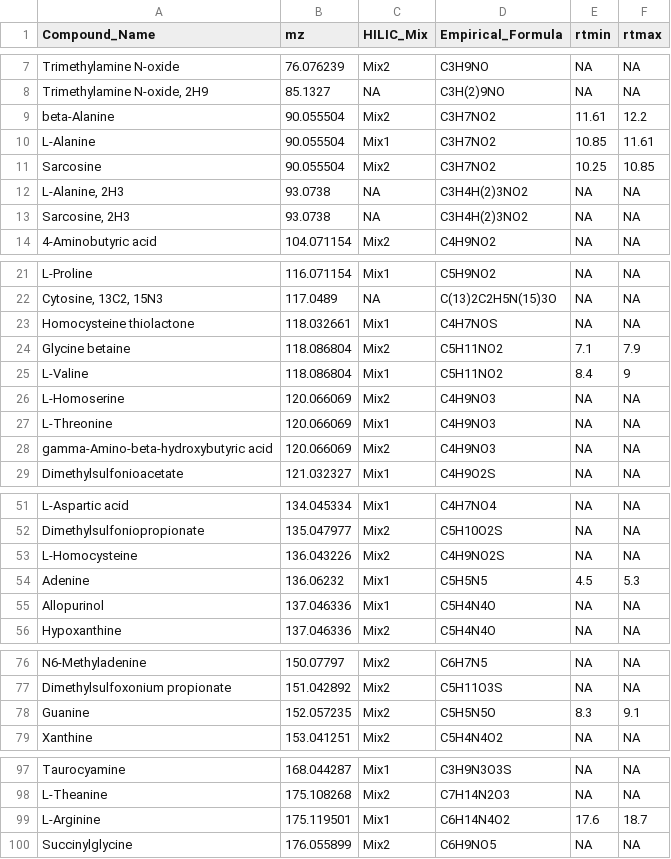
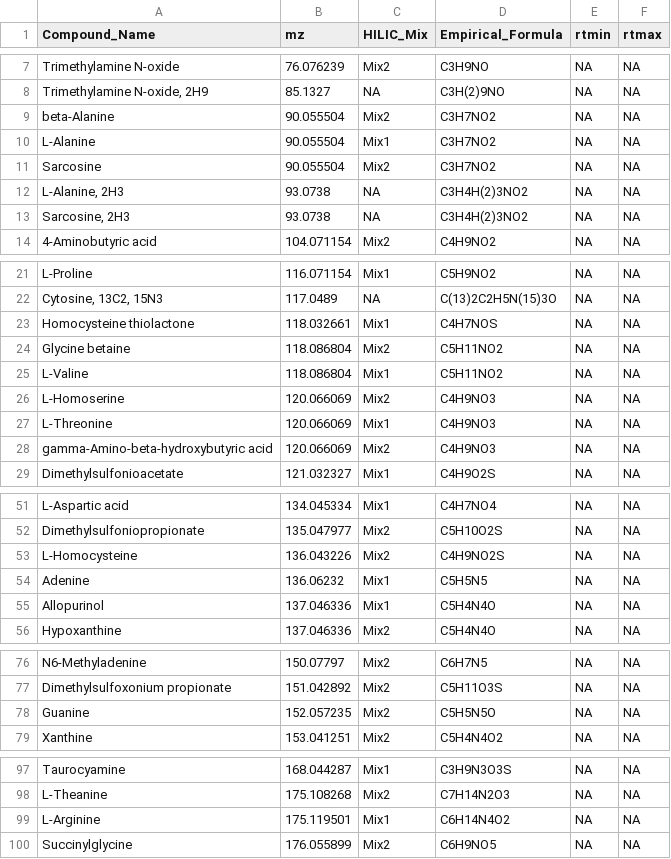
Before and after one commit to wkumler/compound_discoverer_tools, a CSV file: manual_mzvault/stan_list.csv, drawn as a sheet; only a part is shown, gaps mark what is left out.

Commit message:
Cleaning up standard list and adding all cmpd bounds

```diff
--- a/manual_mzvault/stan_list.csv
+++ b/manual_mzvault/stan_list.csv
@@ -8,5 +8,5 @@ Trimethylamine N-oxide,76.076239,Mix2,C3H9NO,NA,NA
 "Trimethylamine N-oxide, 2H9",85.1327,NA,C3H(2)9NO,NA,NA
-beta-Alanine,90.055504,Mix2,C3H7NO2,11.61,12.2
-L-Alanine,90.055504,Mix1,C3H7NO2,10.85,11.61
-Sarcosine,90.055504,Mix2,C3H7NO2,10.25,10.85
+beta-Alanine,90.055504,Mix2,C3H7NO2,NA,NA
+L-Alanine,90.055504,Mix1,C3H7NO2,NA,NA
+Sarcosine,90.055504,Mix2,C3H7NO2,NA,NA
 "L-Alanine, 2H3",93.0738,NA,C3H4H(2)3NO2,NA,NA
@@ -23,4 +23,4 @@ L-Proline,116.071154,Mix1,C5H9NO2,NA,NA
 Homocysteine thiolactone,118.032661,Mix1,C4H7NOS,NA,NA
-Glycine betaine,118.086804,Mix2,C5H11NO2,7.1,7.9
-L-Valine,118.086804,Mix1,C5H11NO2,8.4,9
+Glycine betaine,118.086804,Mix2,C5H11NO2,NA,NA
+L-Valine,118.086804,Mix1,C5H11NO2,NA,NA
 L-Homoserine,120.066069,Mix2,C4H9NO3,NA,NA
@@ -53,3 +53,3 @@ Dimethylsulfoniopropionate,135.047977,Mix2,C5H10O2S,NA,NA
 L-Homocysteine,136.043226,Mix2,C4H9NO2S,NA,NA
-Adenine,136.06232,Mix1,C5H5N5,4.5,5.3
+Adenine,136.06232,Mix1,C5H5N5,NA,NA
 Allopurinol,137.046336,Mix1,C5H4N4O,NA,NA
@@ -77,3 +77,3 @@ N6-Methyladenine,150.07797,Mix2,C6H7N5,NA,NA
 Dimethylsulfoxonium propionate,151.042892,Mix2,C5H11O3S,NA,NA
-Guanine,152.057235,Mix2,C5H5N5O,8.3,9.1
+Guanine,152.057235,Mix2,C5H5N5O,NA,NA
 Xanthine,153.041251,Mix2,C5H4N4O2,NA,NA
@@ -98,3 +98,3 @@ Taurocyamine,168.044287,Mix1,C3H9N3O3S,NA,NA
 L-Theanine,175.108268,Mix2,C7H14N2O3,NA,NA
-L-Arginine,175.119501,Mix1,C6H14N4O2,17.6,18.7
+L-Arginine,175.119501,Mix1,C6H14N4O2,NA,NA
 Succinylglycine,176.055899,Mix2,C6H9NO5,NA,NA
```
Also changed, not shown: 2 other files.
